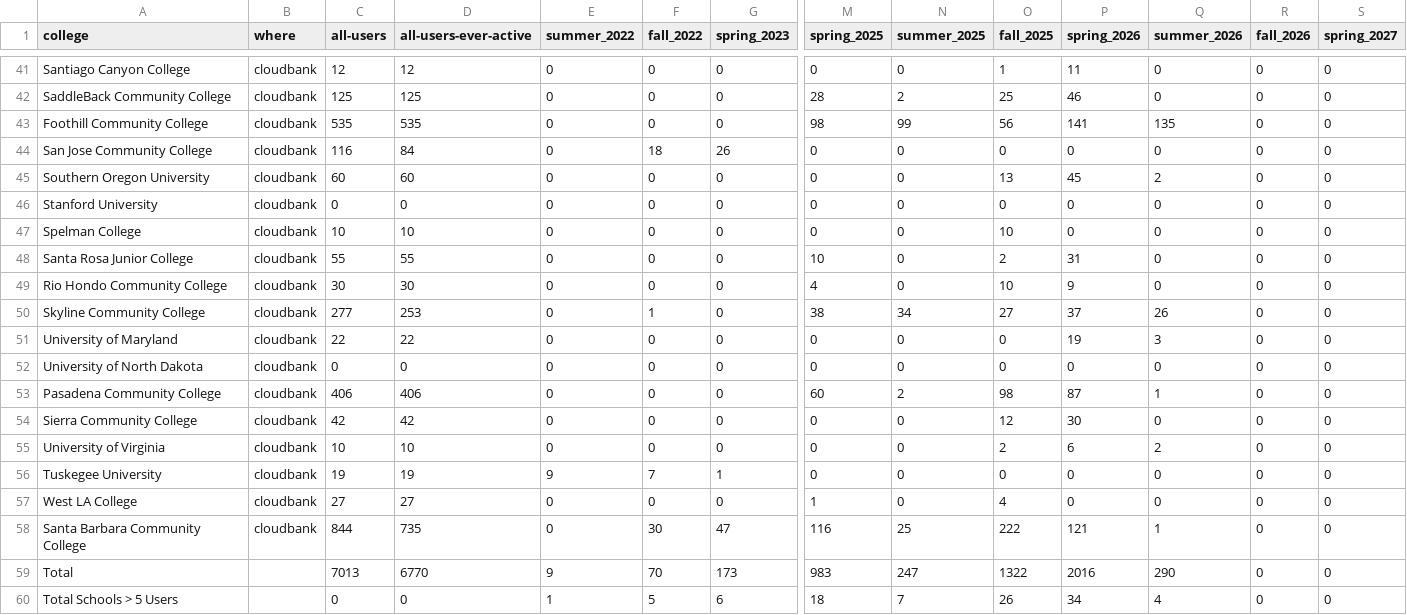
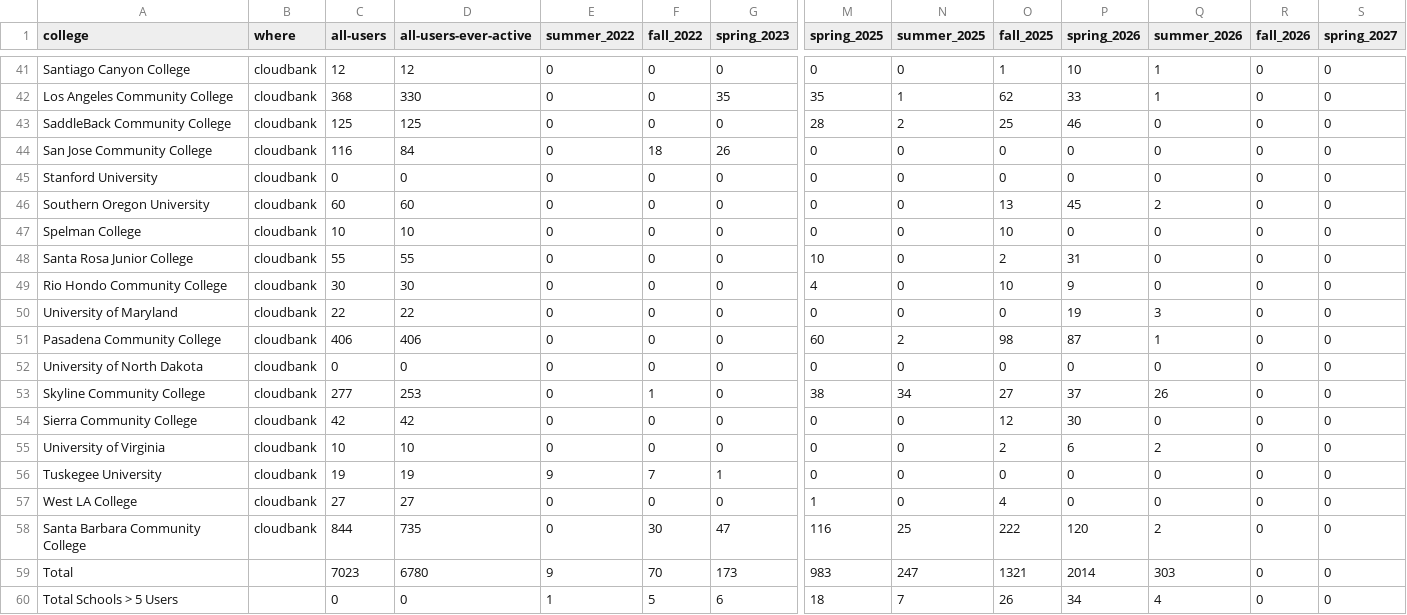
Before and after one commit to sean-morris/cloudbank-pilot-hub-users, a CSV file: users.csv, drawn as a sheet; only a part is shown, gaps mark what is left out; removed rows and columns are numbered as before the commit, all else as after; rows hold the shown columns only; the diff covers the shown part only; the diff names each change by its address in the sheet, - before the commit and + after, or states it on an @@ line.

```diff
--- a/users.csv
+++ b/users.csv
-P41 (spring_2026): 11
+P41 (spring_2026): 10
-Q41 (summer_2026): 0
+Q41 (summer_2026): 1
@@ row 29 moved to row 42: Los Angeles Community College @@
-row 43: Foothill Community College | cloudbank | 535 | 535 | 0 | 0 | 0 | 98 | 99 | 56 | 141 | 135 | 0 | 0
@@ row 46 moved to row 45: Stanford University @@
@@ row 51 moved to row 50: University of Maryland @@
@@ row 53 moved to row 51: Pasadena Community College @@
-P58 (spring_2026): 121
+P58 (spring_2026): 120
-Q58 (summer_2026): 1
+Q58 (summer_2026): 2
-C59 (all-users): 7013
+C59 (all-users): 7023
-D59 (all-users-ever-active): 6770
+D59 (all-users-ever-active): 6780
-O59 (fall_2025): 1322
+O59 (fall_2025): 1321
-P59 (spring_2026): 2016
+P59 (spring_2026): 2014
-Q59 (summer_2026): 290
+Q59 (summer_2026): 303
```
Also changed, not shown: 3 added rows, 2 removed rows and 15 moved rows elsewhere in this file, otter_standalone_use.csv, 1 other file.
